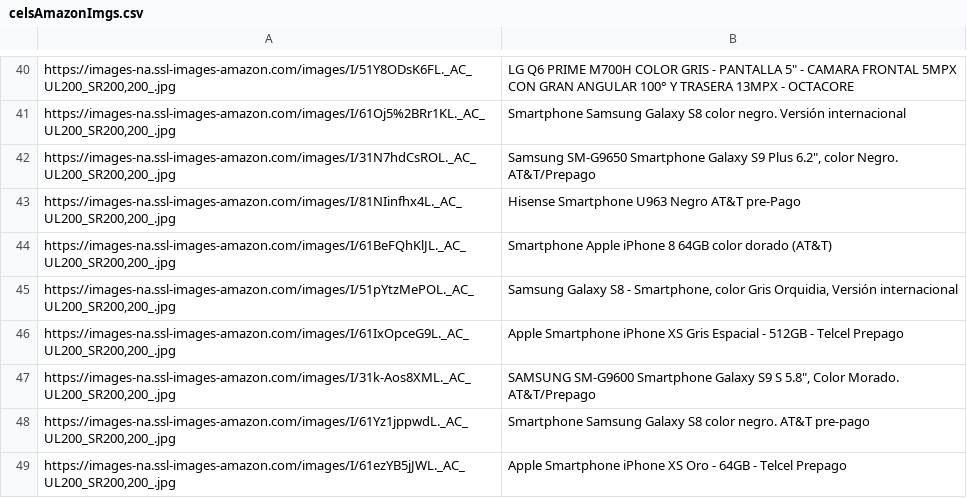
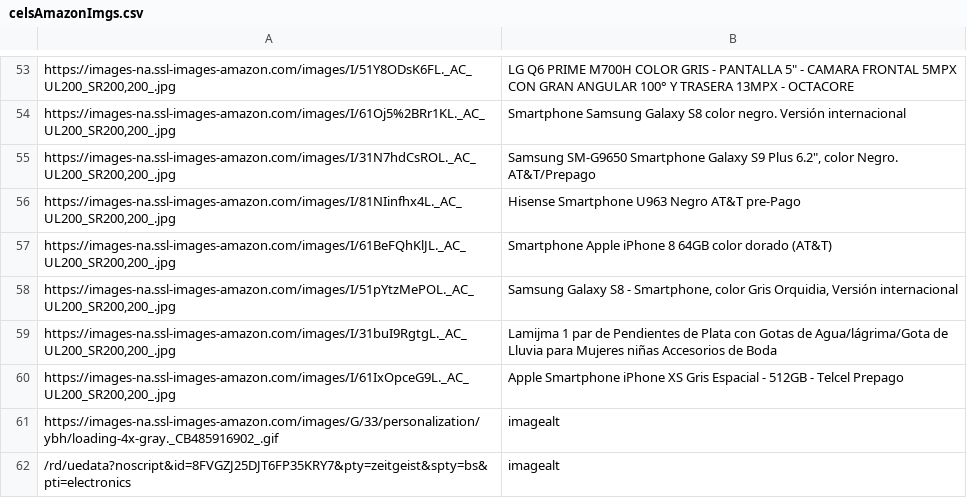
Before and after one commit to binary-hideout/WebScraper, a CSV file: celsAmazonImgs.csv, drawn as a sheet; only a part is shown, gaps mark what is left out; the shorter side is filled out with more unchanged rows; the diff covers the shown part only; the diff names each change by its address in the sheet, - before the commit and + after, or states it on an @@ line.

Commit message:
AmazonImgs method grabs Laptop images as well

```diff
--- a/celsAmazonImgs.csv
+++ b/celsAmazonImgs.csv
+row 59: https://images-na.ssl-images-amazon.com/images/I/31buI9RgtgL._AC_UL200_SR200,200_.jpg | Lamijma 1 par de Pendientes de Plata con Gotas de Agua/lágrima/Gota de Lluvia para Mujeres niñas Accesorios de Boda
+row 61: https://images-na.ssl-images-amazon.com/images/G/33/personalization/ybh/loading-4x-gray._CB485916902_.gif | imagealt
+row 62: /rd/uedata?noscript&id=8FVGZJ25DJT6FP35KRY7&pty=zeitgeist&spty=bs&pti=electronics | imagealt
```
Also changed, not shown: 19 added rows elsewhere in this file, 2 other files.
